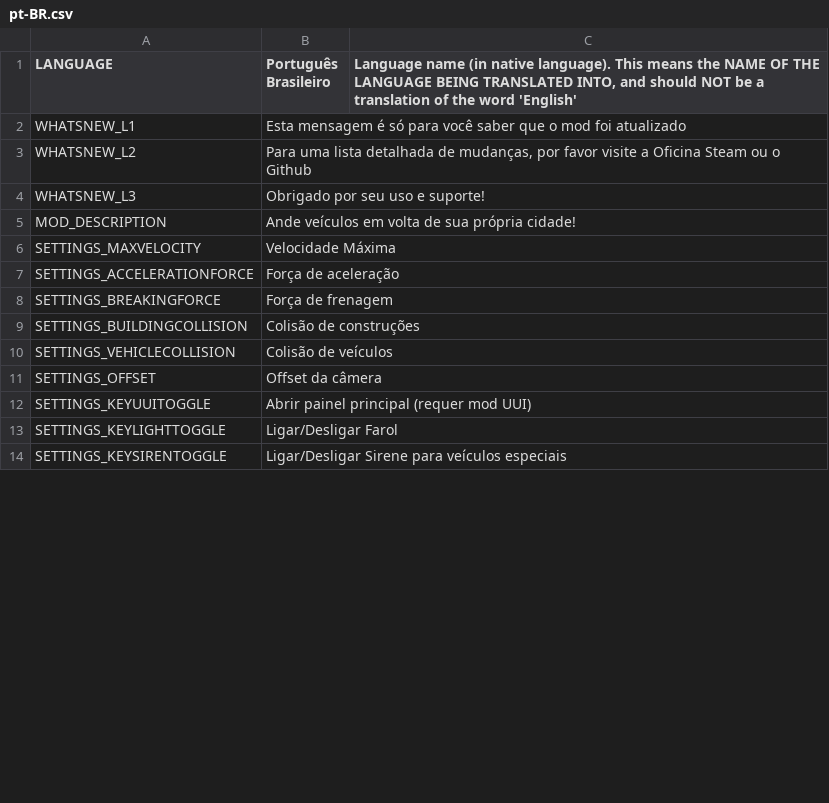
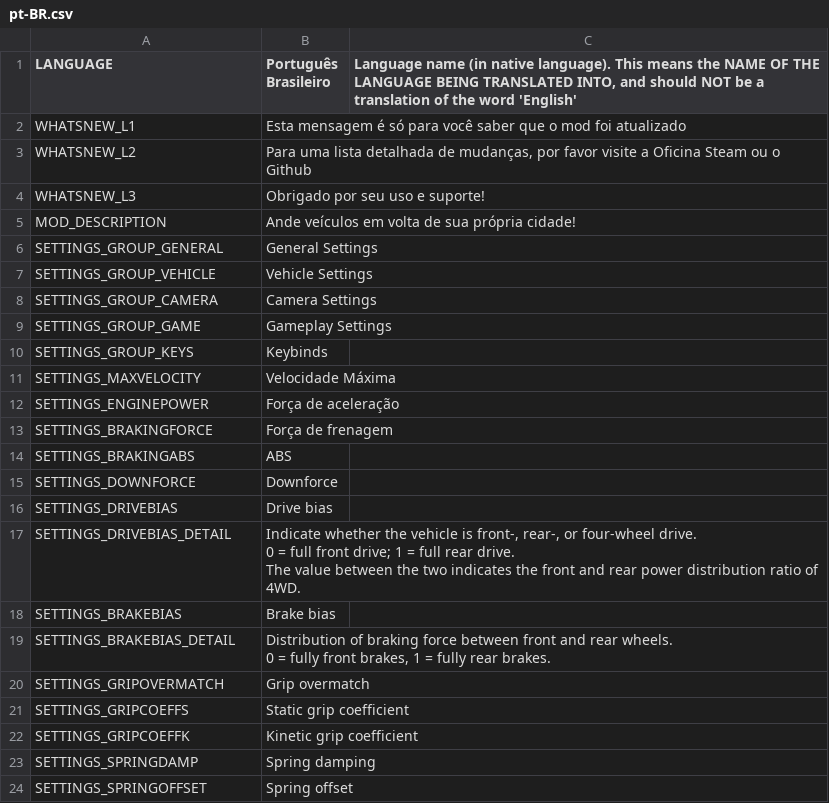
Before and after one commit to will258012/IOperateItRevisited, a CSV file: IOperateIt/Translations/pt-BR.csv, drawn as a sheet; only a part is shown; the shorter side is filled out with more unchanged rows; the diff covers the shown part only.

Commit message:
New translations en-en.csv (Portuguese, Brazilian)

```diff
--- a/IOperateIt/Translations/pt-BR.csv
+++ b/IOperateIt/Translations/pt-BR.csv
@@ -5,4 +5,23 @@
 "MOD_DESCRIPTION","Ande veículos em volta de sua própria cidade!",""
+"SETTINGS_GROUP_GENERAL","General Settings",""
+"SETTINGS_GROUP_VEHICLE","Vehicle Settings",""
+"SETTINGS_GROUP_CAMERA","Camera Settings",""
+"SETTINGS_GROUP_GAME","Gameplay Settings",""
+"SETTINGS_GROUP_KEYS","Keybinds",""
 "SETTINGS_MAXVELOCITY","Velocidade Máxima",""
-"SETTINGS_ACCELERATIONFORCE","Força de aceleração",""
-"SETTINGS_BREAKINGFORCE","Força de frenagem",""
+"SETTINGS_ENGINEPOWER","Força de aceleração",""
+"SETTINGS_BRAKINGFORCE","Força de frenagem",""
+"SETTINGS_BRAKINGABS","ABS",""
+"SETTINGS_DOWNFORCE","Downforce",""
+"SETTINGS_DRIVEBIAS","Drive bias",""
+"SETTINGS_DRIVEBIAS_DETAIL","Indicate whether the vehicle is front-, rear-, or four-wheel drive.
+0 = full front drive; 1 = full rear drive.
+The value between the two indicates the front and rear power distribution ratio of 4WD.",""
+"SETTINGS_BRAKEBIAS","Brake bias",""
+"SETTINGS_BRAKEBIAS_DETAIL","Distribution of braking force between front and rear wheels.
+0 = fully front brakes, 1 = fully rear brakes.",""
+"SETTINGS_GRIPOVERMATCH","Grip overmatch",""
+"SETTINGS_GRIPCOEFFS","Static grip coefficient",""
+"SETTINGS_GRIPCOEFFK","Kinetic grip coefficient",""
+"SETTINGS_SPRINGDAMP","Spring damping",""
+"SETTINGS_SPRINGOFFSET","Spring offset",""
```
Also changed, not shown: 7 added rows and 1 edited cell elsewhere in this file.
